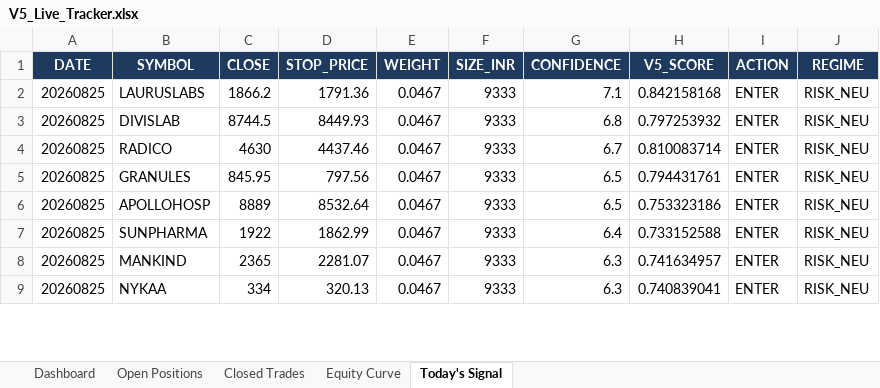
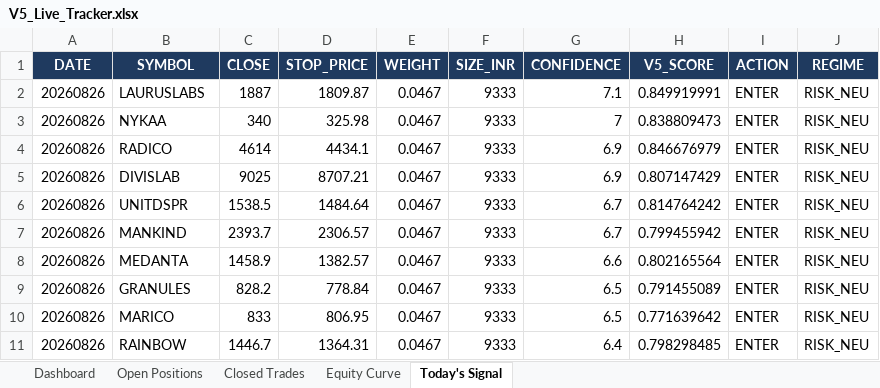
Before and after one commit to shubhamkrpal3-web/v5-stockpicker, an Excel workbook: V5_Live_Tracker.xlsx, sheet Today's Signal, drawn as a sheet; only a part is shown; values as stored, in another font and other column widths than the file's, no borders; removed rows and columns are numbered as before the commit, all else as after; the diff covers the shown part only; the diff names each change by its address in the sheet, - before the commit and + after, or states it on an @@ line.

```diff
--- a/V5_Live_Tracker.xlsx (sheet Today's Signal)
+++ b/V5_Live_Tracker.xlsx (sheet Today's Signal)
-A2 (DATE): 20260825
+A2 (DATE): 20260826
-C2 (CLOSE): 1866.2
+C2 (CLOSE): 1887
-D2 (STOP_PRICE): 1791.36
+D2 (STOP_PRICE): 1809.87
-H2 (V5_SCORE): 0.842158168
+H2 (V5_SCORE): 0.849919991
+row 3: 20260826 | NYKAA | 340 | 325.98 | 0.0467 | 9333 | 7 | 0.838809473 | ENTER | RISK_NEU
+row 4: 20260826 | RADICO | 4614 | 4434.1 | 0.0467 | 9333 | 6.9 | 0.846676979 | ENTER | RISK_NEU
-A5 (DATE): 20260825
+A5 (DATE): 20260826
-C5 (CLOSE): 8744.5
+C5 (CLOSE): 9025
-D5 (STOP_PRICE): 8449.93
+D5 (STOP_PRICE): 8707.21
-G5 (CONFIDENCE): 6.8
+G5 (CONFIDENCE): 6.9
-H5 (V5_SCORE): 0.797253932
+H5 (V5_SCORE): 0.807147429
+row 6: 20260826 | UNITDSPR | 1538.5 | 1484.64 | 0.0467 | 9333 | 6.7 | 0.814764242 | ENTER | RISK_NEU
-A7 (DATE): 20260825
+A7 (DATE): 20260826
-B7 (SYMBOL): RADICO
+B7 (SYMBOL): MANKIND
-C7 (CLOSE): 4630
+C7 (CLOSE): 2393.7
-D7 (STOP_PRICE): 4437.46
+D7 (STOP_PRICE): 2306.57
-H7 (V5_SCORE): 0.810083714
+H7 (V5_SCORE): 0.799455942
+row 8: 20260826 | MEDANTA | 1458.9 | 1382.57 | 0.0467 | 9333 | 6.6 | 0.802165564 | ENTER | RISK_NEU
-A9:A11 (DATE): 20260825
+A9:A11 (DATE): 20260826
-C9 (CLOSE): 845.95
+C9 (CLOSE): 828.2
-D9 (STOP_PRICE): 797.56
+D9 (STOP_PRICE): 778.84
-H9 (V5_SCORE): 0.794431761
+H9 (V5_SCORE): 0.791455089
-B10 (SYMBOL): APOLLOHOSP
+B10 (SYMBOL): MARICO
-C10 (CLOSE): 8889
+C10 (CLOSE): 833
-D10 (STOP_PRICE): 8532.64
+D10 (STOP_PRICE): 806.95
-H10 (V5_SCORE): 0.753323186
+H10 (V5_SCORE): 0.771639642
-B11 (SYMBOL): SUNPHARMA
+B11 (SYMBOL): RAINBOW
-C11 (CLOSE): 1922
+C11 (CLOSE): 1446.7
-D11 (STOP_PRICE): 1862.99
+D11 (STOP_PRICE): 1364.31
-H11 (V5_SCORE): 0.733152588
+H11 (V5_SCORE): 0.798298485
-row 8: 20260825 | MANKIND | 2365 | 2281.07 | 0.0467 | 9333 | 6.3 | 0.741634957 | ENTER | RISK_NEU
-row 9: 20260825 | NYKAA | 334 | 320.13 | 0.0467 | 9333 | 6.3 | 0.740839041 | ENTER | RISK_NEU
```
Also changed, not shown: 3 added rows, 5 removed rows and 10 edited cells elsewhere in this sheet, sheet Open Positions, sheet Closed Trades, sheet Dashboard, sheet Equity Curve, 12 other files.
